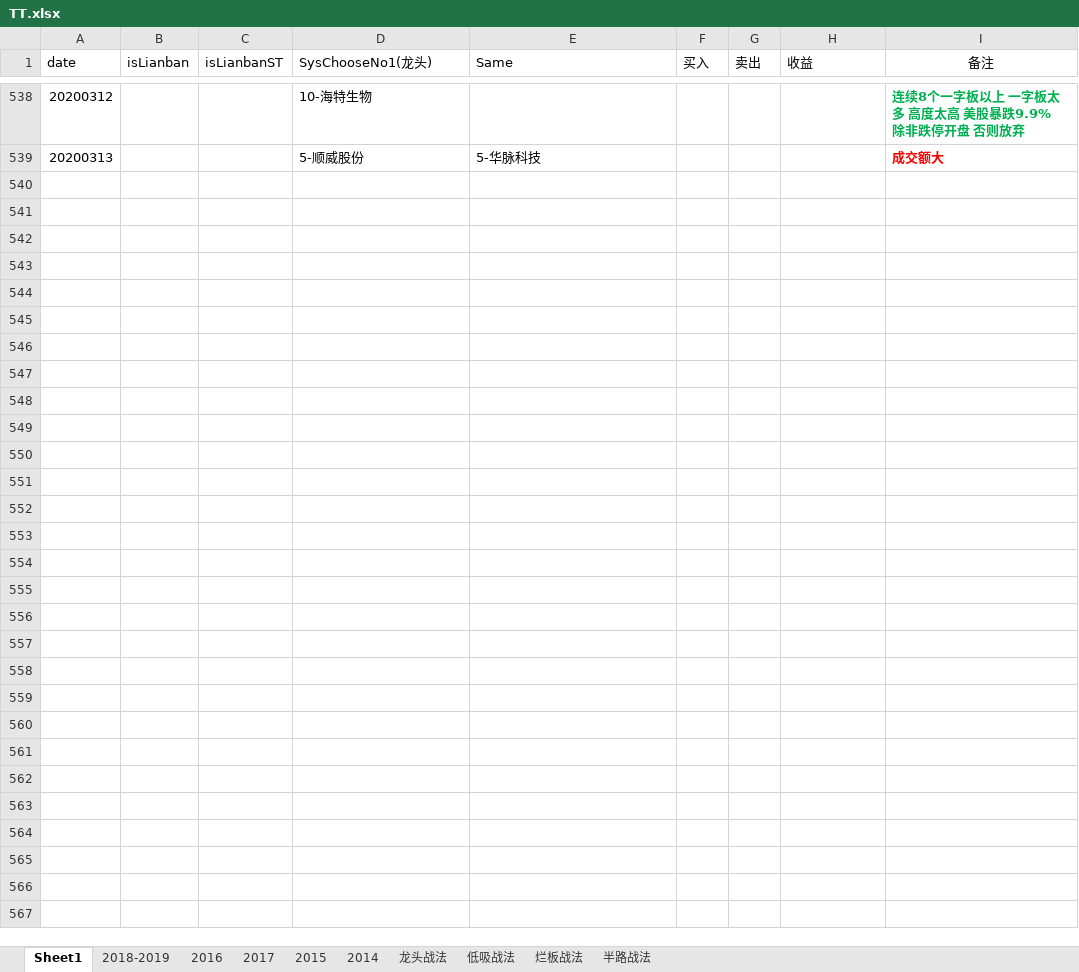
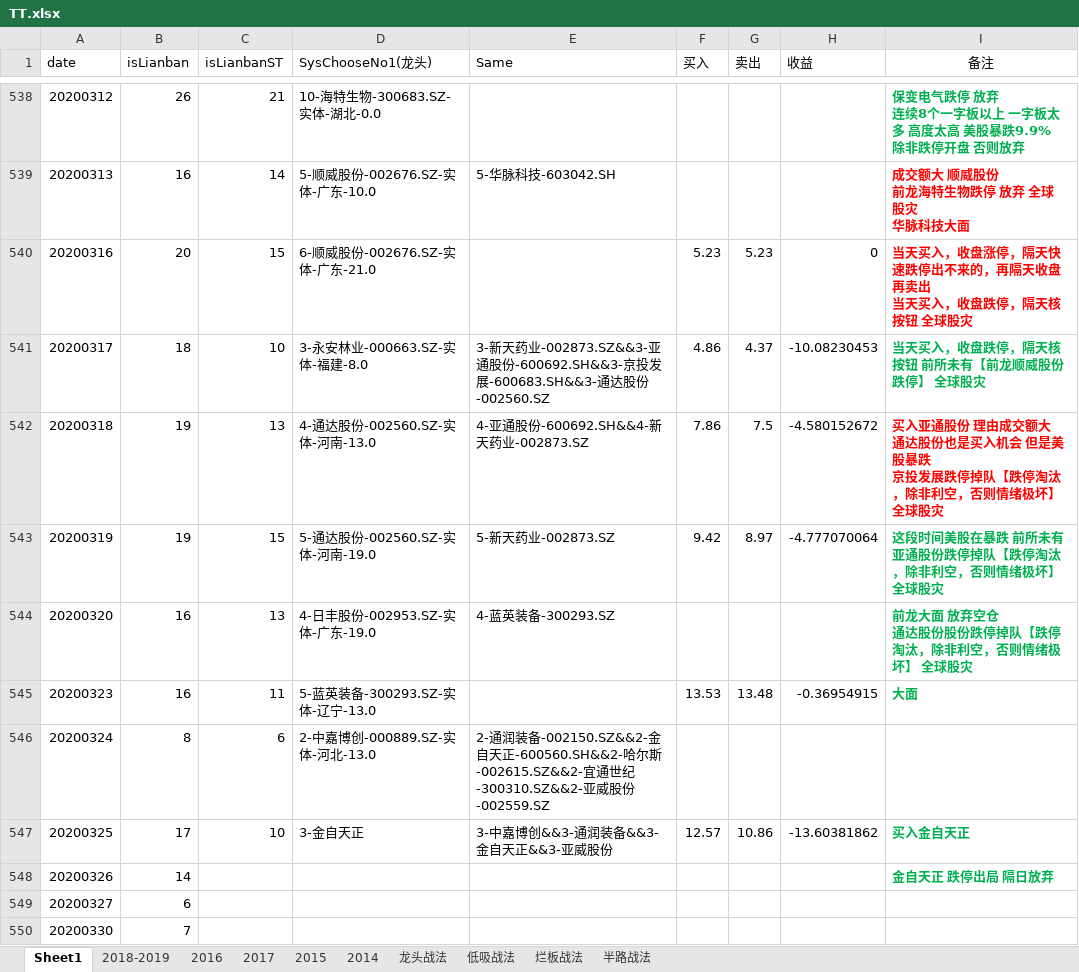
Before and after one commit to kweitan/myFinance, an Excel workbook: src/main/resources/static/xls/TT.xlsx, sheet Sheet1, drawn as a sheet; only a part is shown, gaps mark what is left out; values as stored, in another font and other column widths than the file's, no borders; conditional formats not drawn; ↵ is a line break in a cell; the diff covers the shown part only; the diff names each change by its address in the sheet, - before the commit and + after, or states it on an @@ line.

```diff
--- a/src/main/resources/static/xls/TT.xlsx (sheet Sheet1)
+++ b/src/main/resources/static/xls/TT.xlsx (sheet Sheet1)
-B538 (isLianban): (empty)
+B538 (isLianban): 26
-C538 (isLianbanST): (empty)
+C538 (isLianbanST): 21
-D538 (SysChooseNo1(龙头)): 10-海特生物
+D538 (SysChooseNo1(龙头)): 10-海特生物-300683.SZ-实体-湖北-0.0
-I538 (备注): 连续8个…
+I538 (备注): 保变电气跌停 放弃 ↵ 连续8个…
-B539 (isLianban): (empty)
+B539 (isLianban): 16
-C539 (isLianbanST): (empty)
+C539 (isLianbanST): 14
-D539 (SysChooseNo1(龙头)): 5-顺威股份
+D539 (SysChooseNo1(龙头)): 5-顺威股份-002676.SZ-实体-广东-10.0
-E539 (Same): 5-华脉科技
+E539 (Same): 5-华脉科技-603042.SH
-I539 (备注): 成交额大
+I539 (备注): 成交额大 顺威股份 ↵ 前龙海特生物跌停 放弃 全球股灾 ↵ 华脉科技大面
+row 540: 20200316 | 20 | 15 | 6-顺威股份-002676.SZ-实体-广东-21.0 |  | 5.23 | 5.23 | 0 | 当天买入，收盘涨停，隔天快速跌停出不来的，再隔天收盘再卖出 ↵ 当天买入，收盘跌停，隔天核按钮 全球股灾
+row 541: 20200317 | 18 | 10 | 3-永安林业-000663.SZ-实体-福建-8.0 | 3-新天药业-002873.SZ&&3-亚通股份-600692.SH&&3-京投发展-600683.SH&&3-通达股份-002560.SZ | 4.86 | 4.37 | -10.08230453 | 当天买入，收盘跌停，隔天核按钮 前所未有【前龙顺威股份跌停】 全球股灾
+row 542: 20200318 | 19 | 13 | 4-通达股份-002560.SZ-实体-河南-13.0 | 4-亚通股份-600692.SH&&4-新天药业-002873.SZ | 7.86 | 7.5 | -4.580152672 | 买入亚通股份 理由成交额大 通达股份也是买入机会 但是美股暴跌 ↵ 京投发展跌停掉队【跌停淘汰，除非利空，否则情绪极坏】 全球股灾
+row 543: 20200319 | 19 | 15 | 5-通达股份-002560.SZ-实体-河南-19.0 | 5-新天药业-002873.SZ | 9.42 | 8.97 | -4.777070064 | 这段时间美股在暴跌 前所未有 ↵ 亚通股份跌停掉队【跌停淘汰，除非利空，否则情绪极坏】 全球股灾
+row 544: 20200320 | 16 | 13 | 4-日丰股份-002953.SZ-实体-广东-19.0 | 4-蓝英装备-300293.SZ |  |  |  | 前龙大面 放弃空仓 ↵ 通达股份股份跌停掉队【跌停淘汰，除非利空，否则情绪极坏】 全球股灾
+row 545: 20200323 | 16 | 11 | 5-蓝英装备-300293.SZ-实体-辽宁-13.0 |  | 13.53 | 13.48 | -0.36954915 | 大面
+row 546: 20200324 | 8 | 6 | 2-中嘉博创-000889.SZ-实体-河北-13.0 | 2-通润装备-002150.SZ&&2-金自天正-600560.SH&&2-哈尔斯-002615.SZ&&2-宜通世纪-300310.SZ&&2-亚威股份-002559.SZ
+row 547: 20200325 | 17 | 10 | 3-金自天正 | 3-中嘉博创&&3-通润装备&&3-金自天正&&3-亚威股份 | 12.57 | 10.86 | -13.60381862 | 买入金自天正
+row 548: 20200326 | 14 |  |  |  |  |  |  | 金自天正 跌停出局 隔日放弃
+row 549: 20200327 | 6
+row 550: 20200330 | 7
```
Also changed, not shown: 30 edited cells elsewhere in this sheet, 4 other files.
